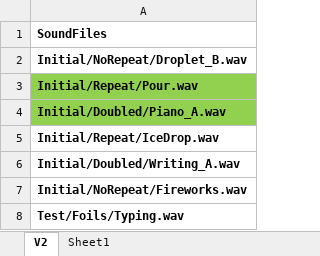
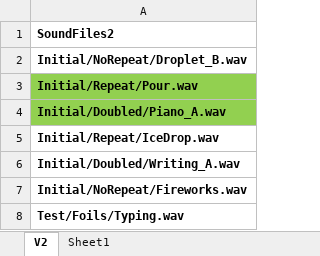
Before and after one commit to brocolli0416/Guess-the-Sounds, an Excel workbook: GuessSounds_conditions.xlsx, sheet V2, drawn as a sheet; only a part is shown; values as stored, in another font and other column widths than the file's, no borders; the diff names each change by its address in the sheet, - before the commit and + after, or states it on an @@ line.

Commit message:
Changed soundfiles2

```diff
--- a/GuessSounds_conditions.xlsx (sheet V2)
+++ b/GuessSounds_conditions.xlsx (sheet V2)
-A1: SoundFiles
+A1: SoundFiles2
```
Also changed, not shown: 2 other files.
